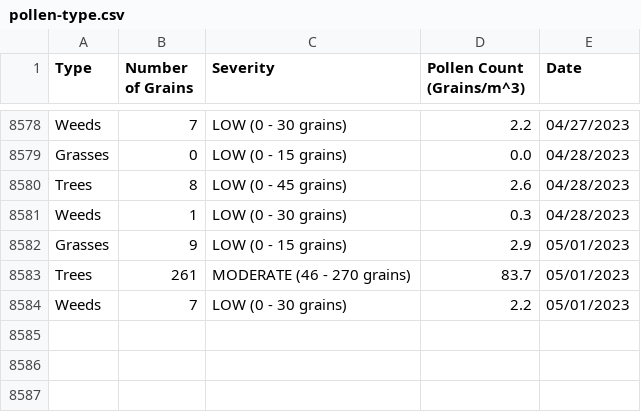
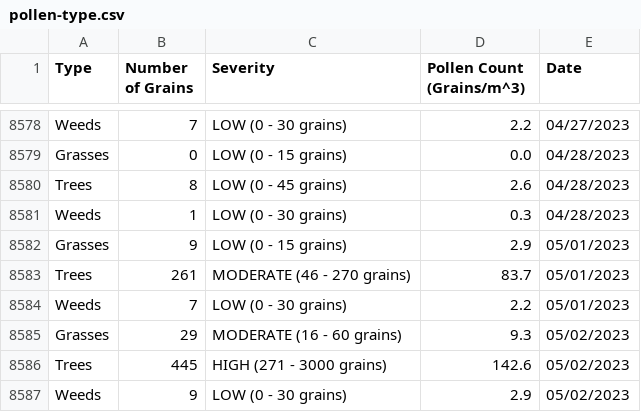
Before and after one commit to stephencarino/pollen, a CSV file: data/pollen-type.csv, drawn as a sheet; only a part is shown, gaps mark what is left out; the diff names each change by its address in the sheet, - before the commit and + after, or states it on an @@ line.

```diff
--- a/data/pollen-type.csv
+++ b/data/pollen-type.csv
+row 8585: Grasses | 29 | MODERATE (16 - 60 grains) | 9.3 | 05/02/2023
+row 8586: Trees | 445 | HIGH (271 - 3000 grains) | 142.6 | 05/02/2023
+row 8587: Weeds | 9 | LOW (0 - 30 grains) | 2.9 | 05/02/2023
```
Also changed, not shown: data/pollen-total.csv, 1 other file.
